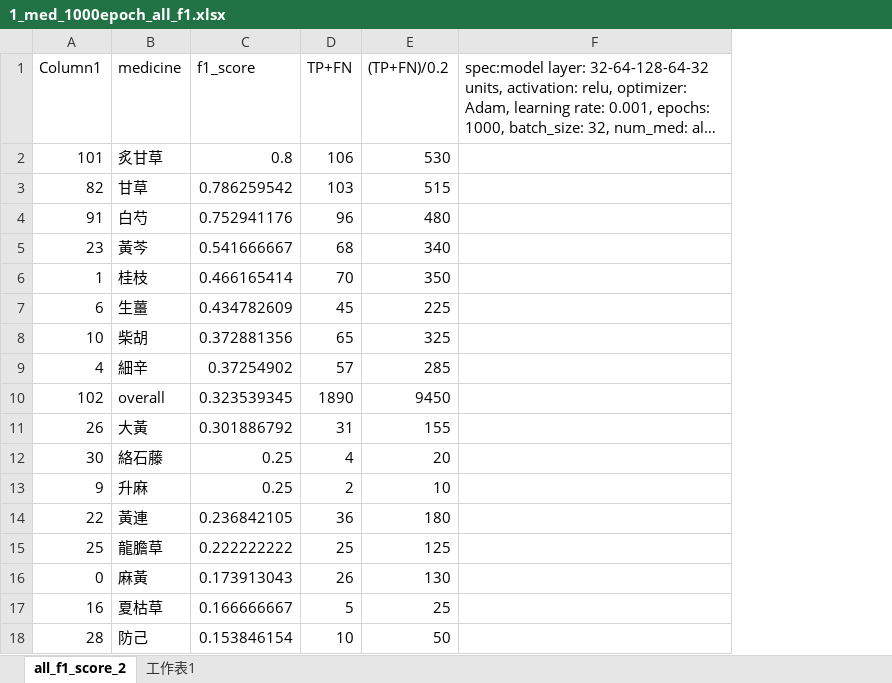
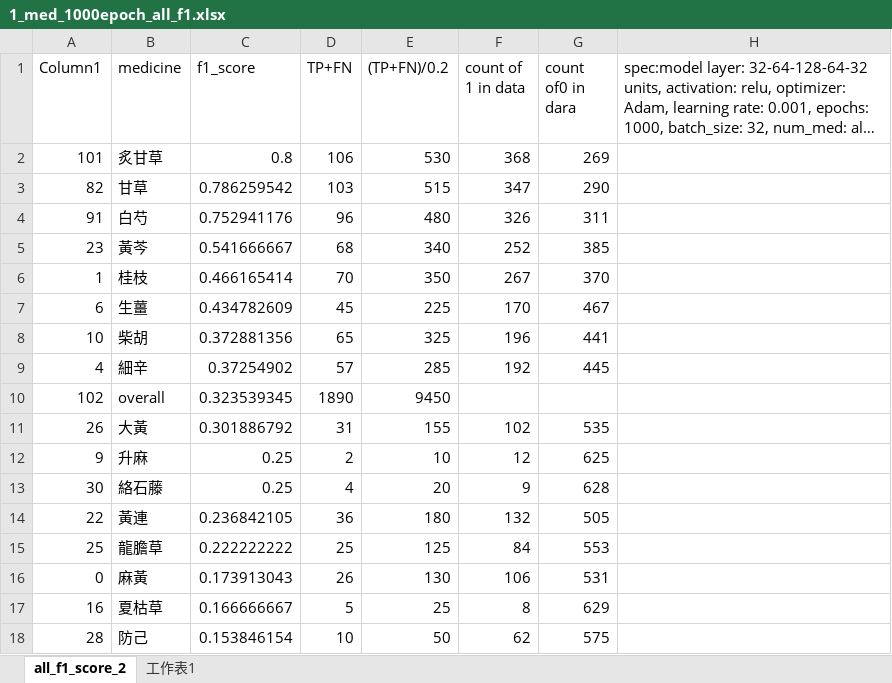
Before and after one commit to taliah-hl/ML_TCM_NN, an Excel workbook: selected_result/1_med_1000epoch_all_f1.xlsx, sheet all_f1_score_2, drawn as a sheet; only a part is shown; long unchanged cells end in …; values as stored, in another font and other column widths than the file's, no borders; table styles not drawn; the diff covers the shown part only; the diff names each change by its address in the sheet, - before the commit and + after, or states it on an @@ line.

Commit message:
add result

```diff
--- a/selected_result/1_med_1000epoch_all_f1.xlsx (sheet all_f1_score_2)
+++ b/selected_result/1_med_1000epoch_all_f1.xlsx (sheet all_f1_score_2)
+column F (count of 1 in data), rows 2-11: 368 | 347 | 326 | 252 | 267 | 170 | 196 | 192 |  | 102; rows 13-18: 9 | 132 | 84 | 106 | 8 | 62
+column G (count of0 in dara), rows 2-11: 269 | 290 | 311 | 385 | 370 | 467 | 441 | 445 |  | 535; rows 13-18: 628 | 505 | 553 | 531 | 629 | 575
@@ row 13 moved to row 12: 9 @@
```
Also changed, not shown: 77 moved rows elsewhere in this sheet, 2 other files.
